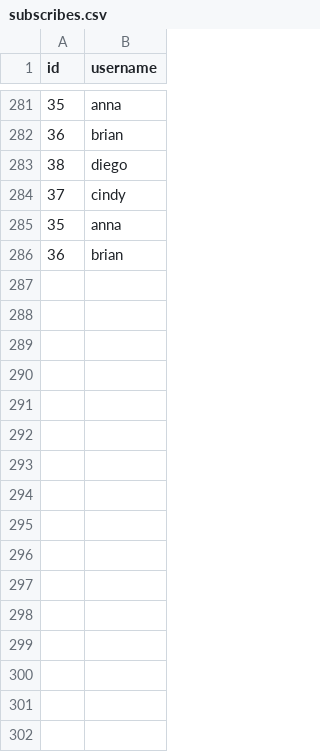
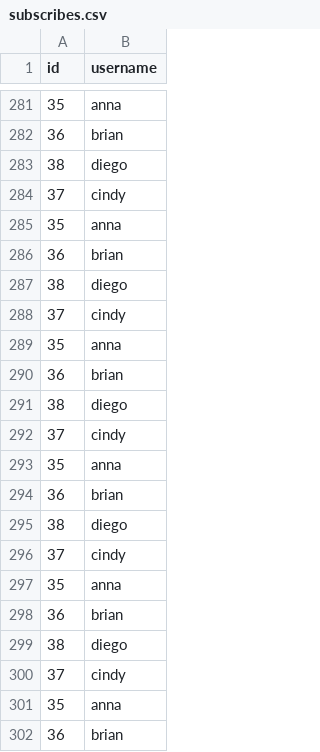
Before and after one commit to skittleubuntu/skitt, a CSV file: users/skittleNotReal/subscribes.csv, drawn as a sheet; only a part is shown, gaps mark what is left out; the diff names each change by its address in the sheet, - before the commit and + after, or states it on an @@ line.

```diff
--- a/users/skittleNotReal/subscribes.csv
+++ b/users/skittleNotReal/subscribes.csv
+row 287: 38 | diego
+row 288: 37 | cindy
+row 289: 35 | anna
+row 290: 36 | brian
+row 291: 38 | diego
+row 292: 37 | cindy
+row 293: 35 | anna
+row 294: 36 | brian
+row 295: 38 | diego
+row 296: 37 | cindy
+row 297: 35 | anna
+row 298: 36 | brian
+row 299: 38 | diego
+row 300: 37 | cindy
+row 301: 35 | anna
+row 302: 36 | brian
```
Also changed, not shown: posts/post.csv, users/anna/followers.csv, 16 other files.
